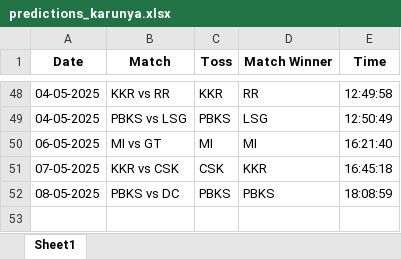
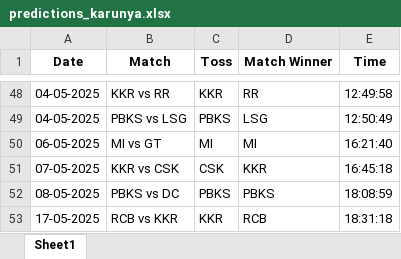
Before and after one commit to krshnavij/IPL_2025, an Excel workbook: predictions_karunya.xlsx, sheet Sheet1, drawn as a sheet; only a part is shown, gaps mark what is left out; values as stored, in another font and other column widths than the file's, no borders; the diff names each change by its address in the sheet, - before the commit and + after, or states it on an @@ line.

Commit message:
Update user predictions

```diff
--- a/predictions_karunya.xlsx (sheet Sheet1)
+++ b/predictions_karunya.xlsx (sheet Sheet1)
+row 53: 17-05-2025 | RCB vs KKR | KKR | RCB | 18:31:18
```
